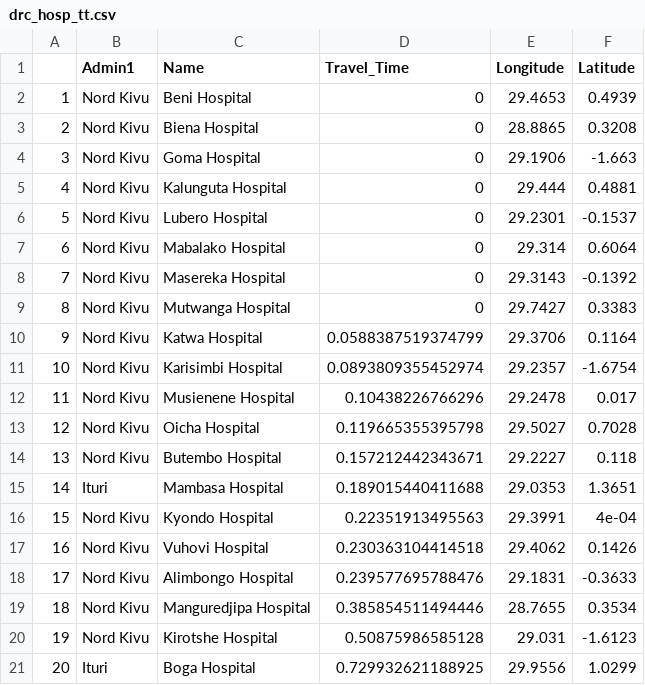
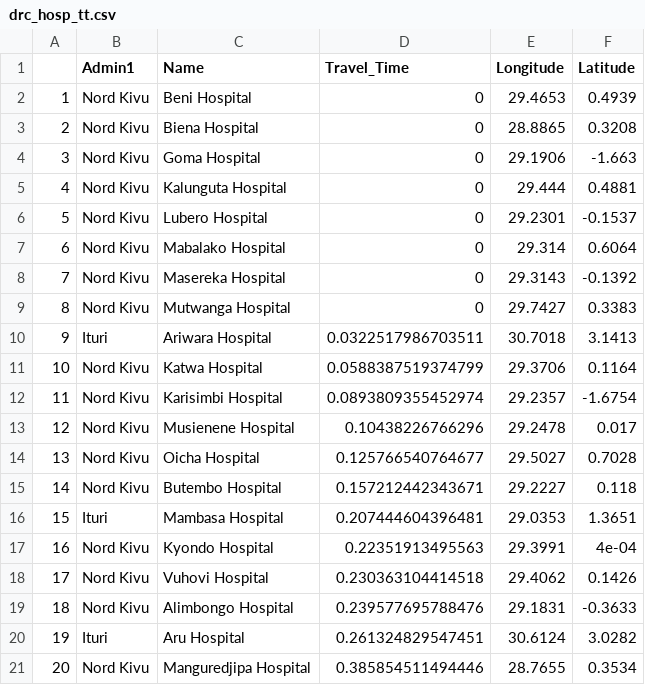
Before and after one commit to beoutbreakprepared/Ebola_NordKivu, a CSV file: Outputs_SR51/drc_hosp_tt.csv, drawn as a sheet; removed rows and columns are numbered as before the commit, all else as after; the diff names each change by its address in the sheet, - before the commit and + after, or states it on an @@ line.

```diff
--- a/Outputs_SR51/drc_hosp_tt.csv
+++ b/Outputs_SR51/drc_hosp_tt.csv
+row 10: 9 | Ituri | Ariwara Hospital | 0.0322517986703511 | 30.7018 | 3.1413
@@ column A renumbered between rows 11 and 21 @@
-D14 (Travel_Time): 0.119665355395798
+D14 (Travel_Time): 0.125766540764677
-D16 (Travel_Time): 0.189015440411688
+D16 (Travel_Time): 0.207444604396481
+row 20: 19 | Ituri | Aru Hospital | 0.261324829547451 | 30.6124 | 3.0282
-row 20: 19 | Nord Kivu | Kirotshe Hospital | 0.50875986585128 | 29.031 | -1.6123
-row 21: 20 | Ituri | Boga Hospital | 0.729932621188925 | 29.9556 | 1.0299
```
Also changed, not shown: Outputs_SR51/hospital_tt.csv, Outputs_SR51/ss_hosp_tt.csv, 10 other files.
